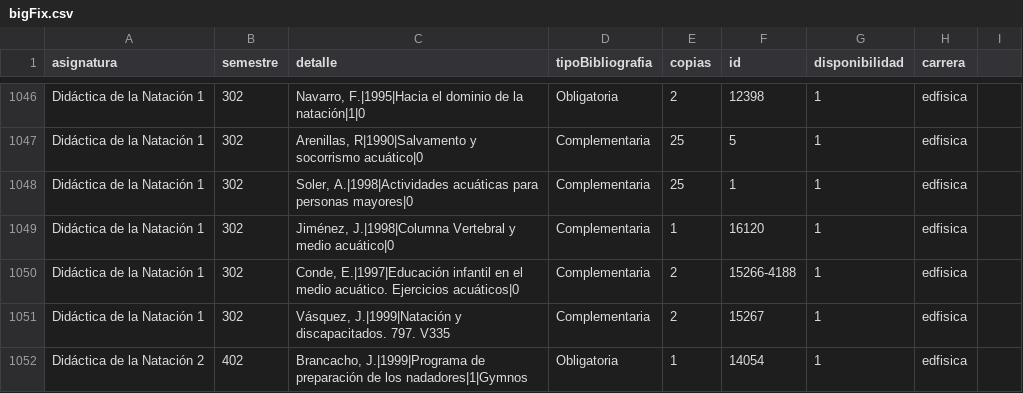
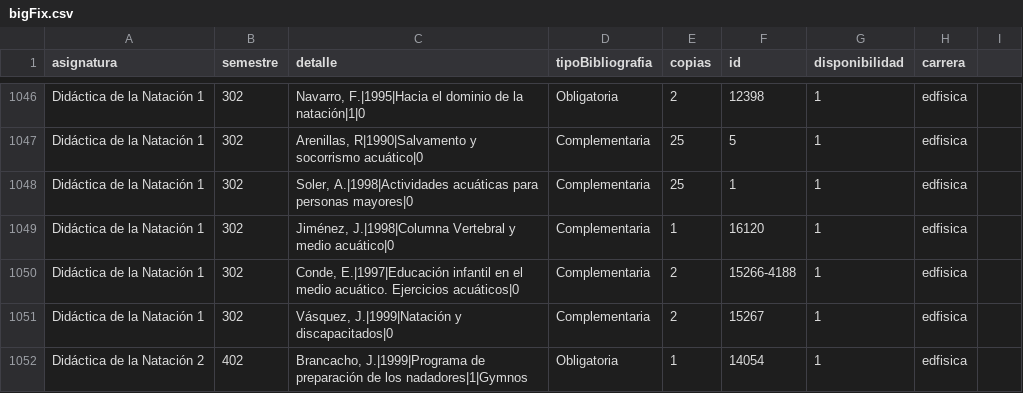
Before and after one commit to SelfSpectrum/udaBiblioteca, a CSV file: raw/bigFix.csv, drawn as a sheet; only a part is shown, gaps mark what is left out; the diff covers the shown part only.

```diff
--- a/raw/bigFix.csv
+++ b/raw/bigFix.csv
@@ -1050,3 +1050,3 @@ Didáctica de la Natación 1	302	Jiménez, J.|1998|Columna Vertebral y medio acu
 Didáctica de la Natación 1	302	Conde, E.|1997|Educación infantil en el medio acuático. Ejercicios acuáticos|0	Complementaria	2	15266-4188	1	edfisica	
-Didáctica de la Natación 1	302	Vásquez, J.|1999|Natación y discapacitados. 797. V335	Complementaria	2	15267	1	edfisica	
+Didáctica de la Natación 1	302	Vásquez, J.|1999|Natación y discapacitados|0	Complementaria	2	15267	1	edfisica	
 Didáctica de la Natación 2	402	Brancacho, J.|1999|Programa de preparación de los nadadores|1|Gymnos	Obligatoria	1	14054	1	edfisica	
```
Also changed, not shown: 64 edited cells elsewhere in this file, 19 other files.
